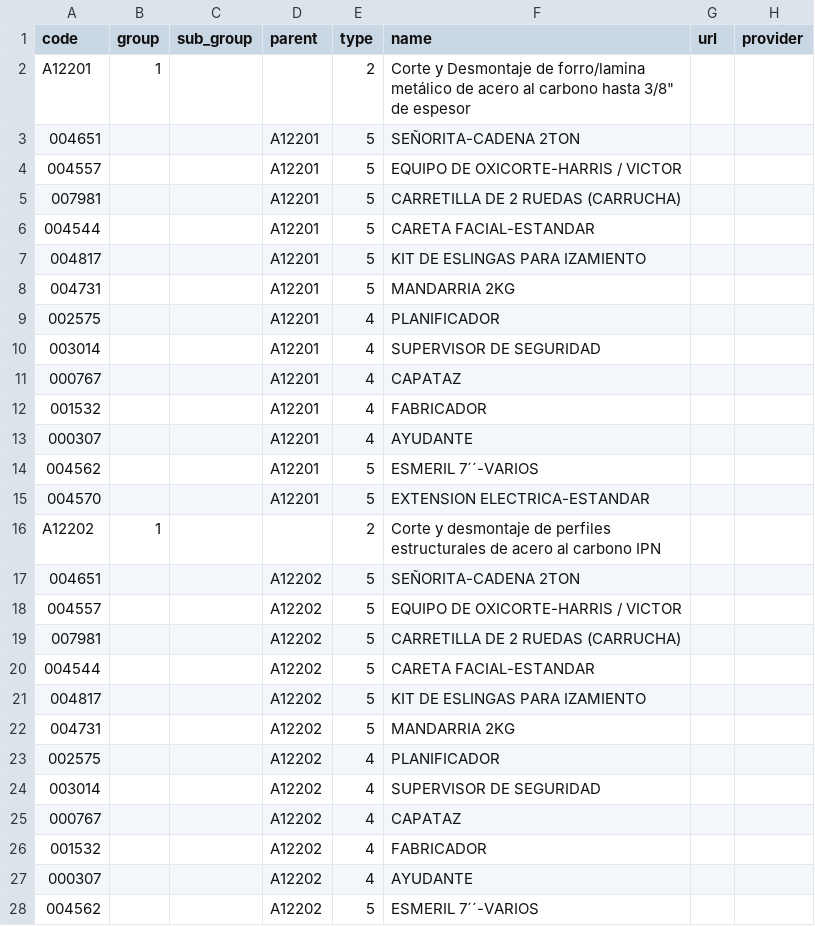
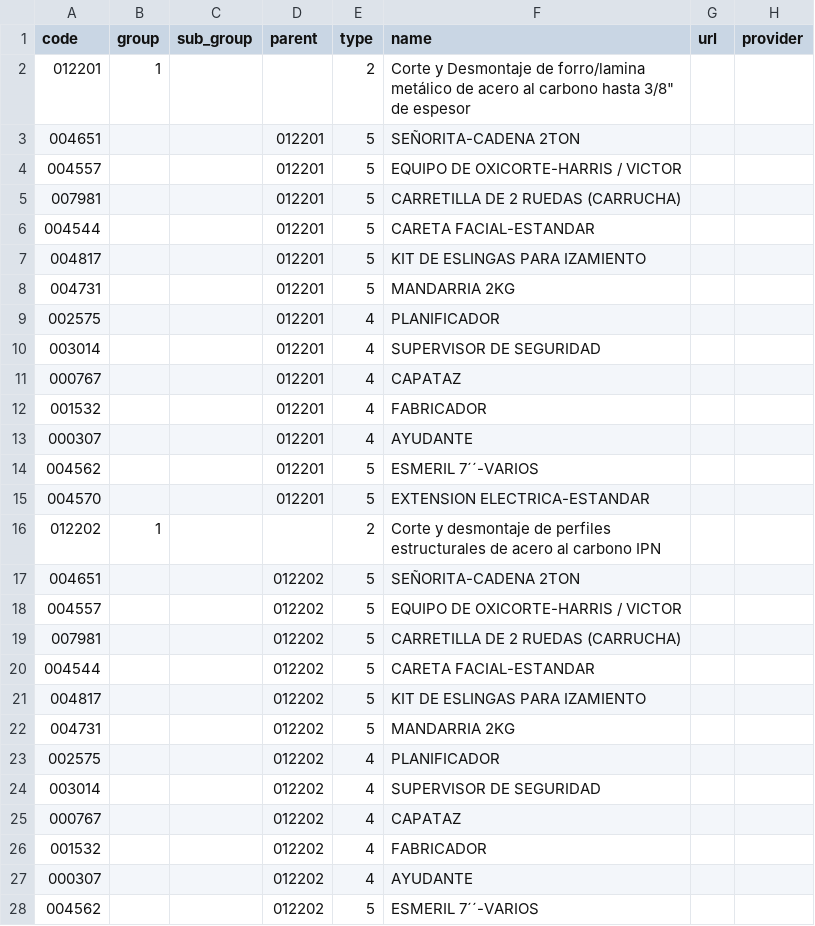
Before and after one commit to gabodorante/bim, a CSV file: 2PART.csv, drawn as a sheet; only a part is shown; the diff covers the shown part only; the diff names each change by its address in the sheet, - before the commit and + after, or states it on an @@ line.

Commit message:
2PART.csv

```diff
--- a/2PART.csv
+++ b/2PART.csv
-A2 (code): A12201
+A2 (code): 012201
-D3:D15 (parent): A12201
+D3:D15 (parent): 012201
-A16 (code): A12202
+A16 (code): 012202
-D17:D28 (parent): A12202
+D17:D28 (parent): 012202
```
Also changed, not shown: 2 edited cells elsewhere in this file.
